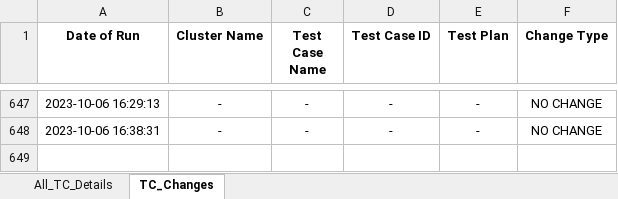
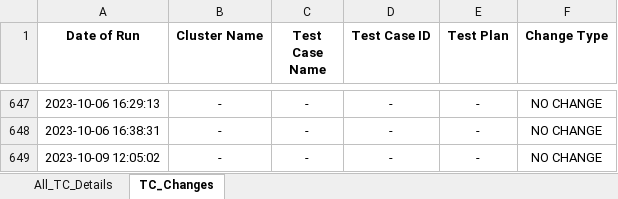
Before and after one commit to Survensa/chip_qa_support, an Excel workbook: Docs/TC_Summary.xlsx, sheet TC_Changes, drawn as a sheet; only a part is shown, gaps mark what is left out; values as stored, in another font and other column widths than the file's, no borders; the diff names each change by its address in the sheet, - before the commit and + after, or states it on an @@ line.

Commit message:
Update TC_Summary files

```diff
--- a/Docs/TC_Summary.xlsx (sheet TC_Changes)
+++ b/Docs/TC_Summary.xlsx (sheet TC_Changes)
+row 649: 2023-10-09 12:05:02 | - | - | - | - | NO CHANGE
```
